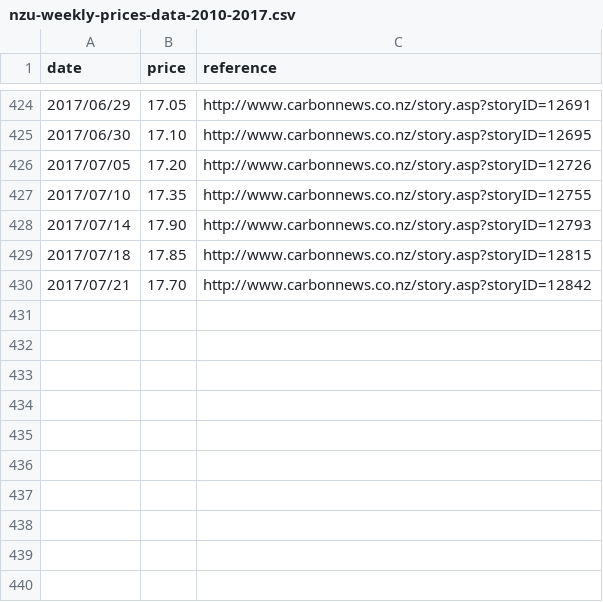
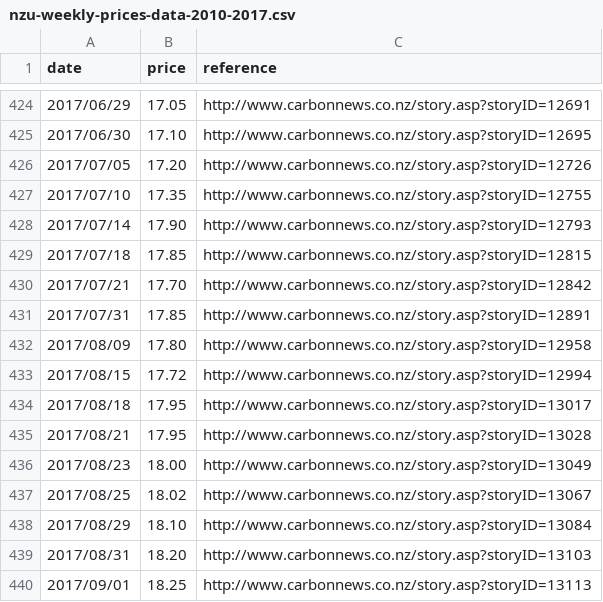
Before and after one commit to theecanmole/nzu, a CSV file: nzu-weekly-prices-data-2010-2017.csv, drawn as a sheet; only a part is shown, gaps mark what is left out.

Commit message:
August data update

```diff
--- a/nzu-weekly-prices-data-2010-2017.csv
+++ b/nzu-weekly-prices-data-2010-2017.csv
@@ -430 +430,11 @@ date,price,reference
 2017/07/21,17.70,http://www.carbonnews.co.nz/story.asp?storyID=12842
+2017/07/31,17.85,http://www.carbonnews.co.nz/story.asp?storyID=12891
+2017/08/09,17.80,http://www.carbonnews.co.nz/story.asp?storyID=12958
+2017/08/15,17.72,http://www.carbonnews.co.nz/story.asp?storyID=12994
+2017/08/18,17.95,http://www.carbonnews.co.nz/story.asp?storyID=13017
+2017/08/21,17.95,http://www.carbonnews.co.nz/story.asp?storyID=13028
+2017/08/23,18.00,http://www.carbonnews.co.nz/story.asp?storyID=13049
+2017/08/25,18.02,http://www.carbonnews.co.nz/story.asp?storyID=13067
+2017/08/29,18.10,http://www.carbonnews.co.nz/story.asp?storyID=13084
+2017/08/31,18.20,http://www.carbonnews.co.nz/story.asp?storyID=13103
+2017/09/01,18.25,http://www.carbonnews.co.nz/story.asp?storyID=13113
```
Also changed, not shown: nzu-month-price-2010-2017.csv, 3 other files.
